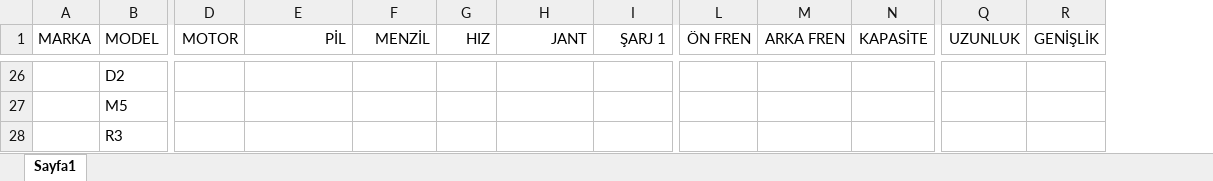
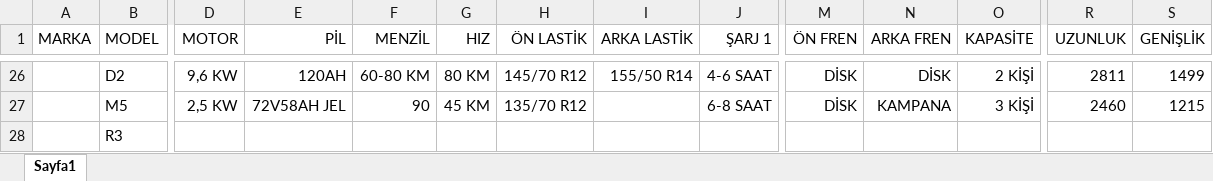
Before and after one commit to sezerweb/L67, an Excel workbook: docs/fuatures.xlsx, sheet Sayfa1, drawn as a sheet; only a part is shown, gaps mark what is left out; values as stored, in another font and other column widths than the file's, no borders; addresses are those after the commit; the diff covers the shown part only; the diff names each change by its address in the sheet, - before the commit and + after, or states it on an @@ line.

```diff
--- a/docs/fuatures.xlsx (sheet Sayfa1)
+++ b/docs/fuatures.xlsx (sheet Sayfa1)
+column I (ARKA LASTİK), row 26: 155/50 R14
-H1: JANT
+H1: ÖN LASTİK
-D26 (MOTOR): (empty)
+D26 (MOTOR): 9,6 KW
-E26 (PİL): (empty)
+E26 (PİL): 120AH
-F26 (MENZİL): (empty)
+F26 (MENZİL): 60-80 KM
-G26 (HIZ): (empty)
+G26 (HIZ): 80 KM
-H26 (ÖN LASTİK): (empty)
+H26 (ÖN LASTİK): 145/70 R12
-J26 (ŞARJ 1): (empty)
+J26 (ŞARJ 1): 4-6 SAAT
-M26:M27 (ÖN FREN): (empty)
+M26:M27 (ÖN FREN): DİSK
-N26 (ARKA FREN): (empty)
+N26 (ARKA FREN): DİSK
-O26 (KAPASİTE): (empty)
+O26 (KAPASİTE): 2 KİŞİ
-R26 (UZUNLUK): (empty)
+R26 (UZUNLUK): 2811
-S26 (GENİŞLİK): (empty)
+S26 (GENİŞLİK): 1499
-D27 (MOTOR): (empty)
+D27 (MOTOR): 2,5 KW
-E27 (PİL): (empty)
+E27 (PİL): 72V58AH JEL
-F27 (MENZİL): (empty)
+F27 (MENZİL): 90
-G27 (HIZ): (empty)
+G27 (HIZ): 45 KM
-H27 (ÖN LASTİK): (empty)
+H27 (ÖN LASTİK): 135/70 R12
-J27 (ŞARJ 1): (empty)
+J27 (ŞARJ 1): 6-8 SAAT
-N27 (ARKA FREN): (empty)
+N27 (ARKA FREN): KAMPANA
-O27 (KAPASİTE): (empty)
+O27 (KAPASİTE): 3 KİŞİ
-R27 (UZUNLUK): (empty)
+R27 (UZUNLUK): 2460
-S27 (GENİŞLİK): (empty)
+S27 (GENİŞLİK): 1215
```
Also changed, not shown: 164 edited cells elsewhere in this sheet, 1 other file.
